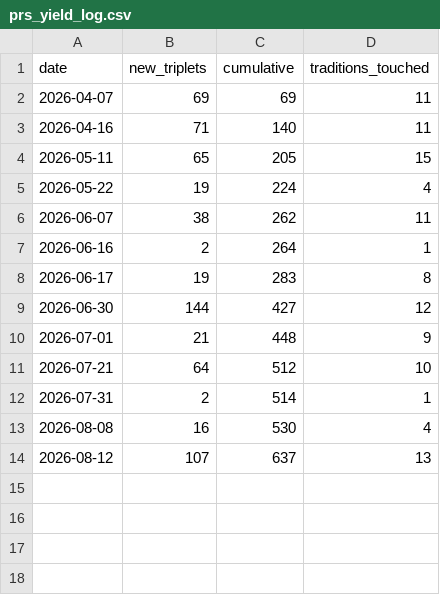
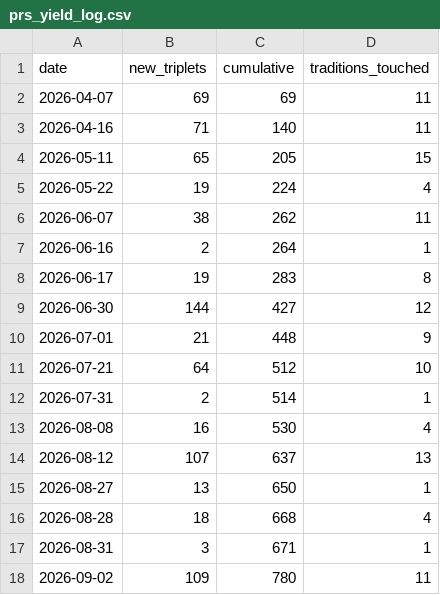
Before and after one commit to tloughran/C2A2-wiki, a CSV file: wiki/architecture/metrics/prs_yield_log.csv, drawn as a sheet; the diff names each change by its address in the sheet, - before the commit and + after, or states it on an @@ line.

```diff
--- a/wiki/architecture/metrics/prs_yield_log.csv
+++ b/wiki/architecture/metrics/prs_yield_log.csv
+row 15: 2026-08-27 | 13 | 650 | 1
+row 16: 2026-08-28 | 18 | 668 | 4
+row 17: 2026-08-31 | 3 | 671 | 1
+row 18: 2026-09-02 | 109 | 780 | 11
```
Also changed, not shown: 20 other files.
